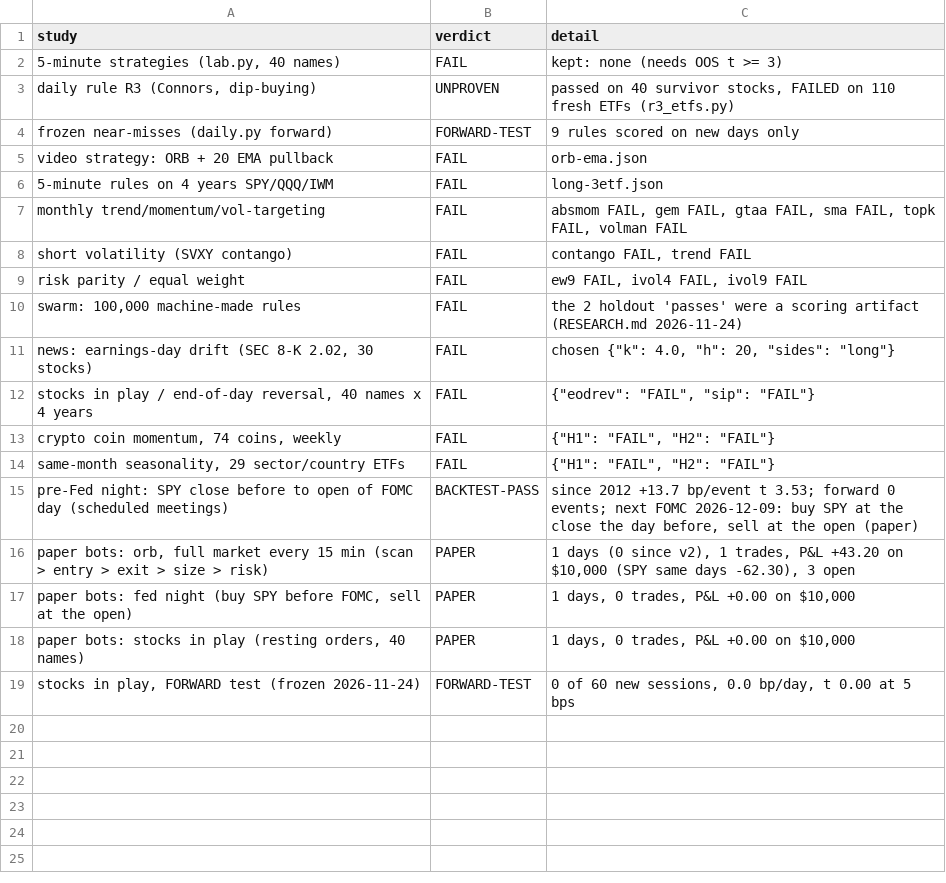
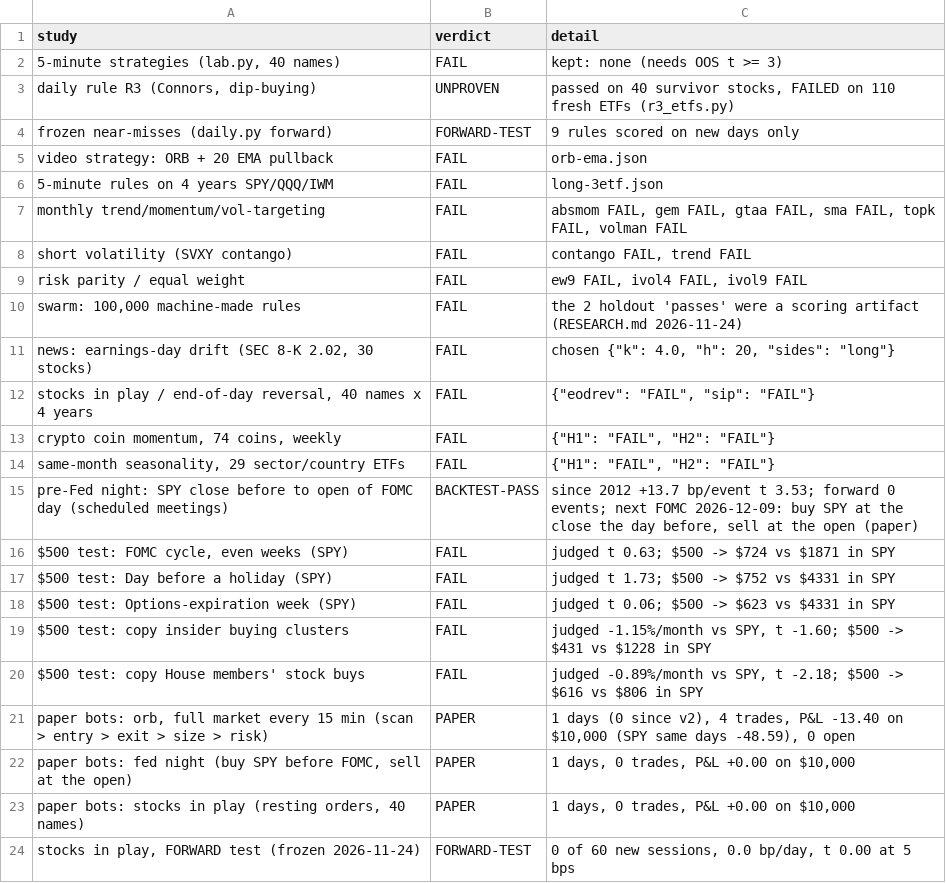
Before and after one commit to alkaabiz-crypto/day-trader-skill, a CSV file: trader-lab/results/dashboard/scoreboard.csv, drawn as a sheet.

```diff
--- a/trader-lab/results/dashboard/scoreboard.csv
+++ b/trader-lab/results/dashboard/scoreboard.csv
@@ -15,3 +15,8 @@ risk parity / equal weight,FAIL,"ew9 FAIL, ivol4 FAIL, ivol9 FAIL"
 pre-Fed night: SPY close before to open of FOMC day (scheduled meetings),BACKTEST-PASS,"since 2012 +13.7 bp/event t 3.53; forward 0 events; next FOMC 2026-12-09: buy SPY at the close the day before, sell at the open (paper)"
-"paper bots: orb, full market every 15 min (scan > entry > exit > size > risk)",PAPER,"1 days (0 since v2), 1 trades, P&L +43.20 on $10,000 (SPY same days -62.30), 3 open"
+"$500 test: FOMC cycle, even weeks (SPY)",FAIL,judged t 0.63; $500 -> $724 vs $1871 in SPY
+$500 test: Day before a holiday (SPY),FAIL,judged t 1.73; $500 -> $752 vs $4331 in SPY
+$500 test: Options-expiration week (SPY),FAIL,judged t 0.06; $500 -> $623 vs $4331 in SPY
+$500 test: copy insider buying clusters,FAIL,"judged -1.15%/month vs SPY, t -1.60; $500 -> $431 vs $1228 in SPY"
+$500 test: copy House members' stock buys,FAIL,"judged -0.89%/month vs SPY, t -2.18; $500 -> $616 vs $806 in SPY"
+"paper bots: orb, full market every 15 min (scan > entry > exit > size > risk)",PAPER,"1 days (0 since v2), 4 trades, P&L -13.40 on $10,000 (SPY same days -48.59), 0 open"
 "paper bots: fed night (buy SPY before FOMC, sell at the open)",PAPER,"1 days, 0 trades, P&L +0.00 on $10,000"
```
Also changed, not shown: trader-lab/results/dashboard/equity.csv, 19 other files.
